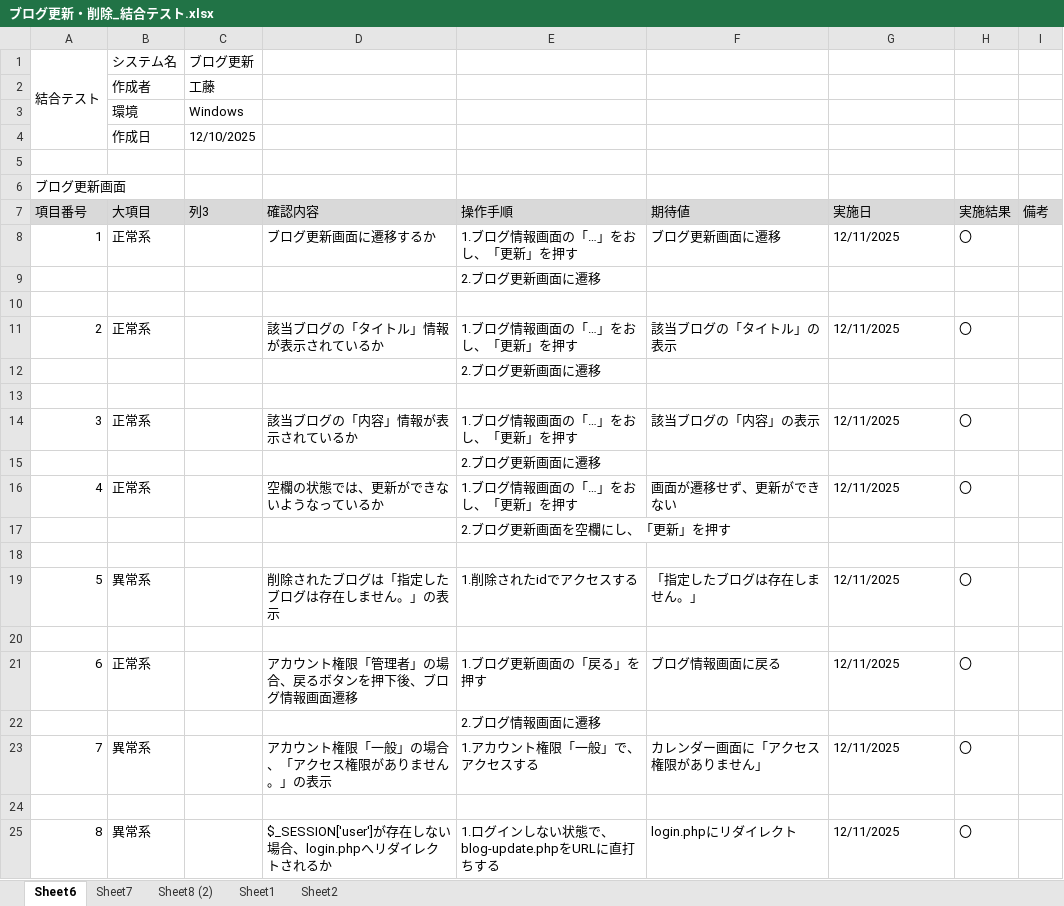
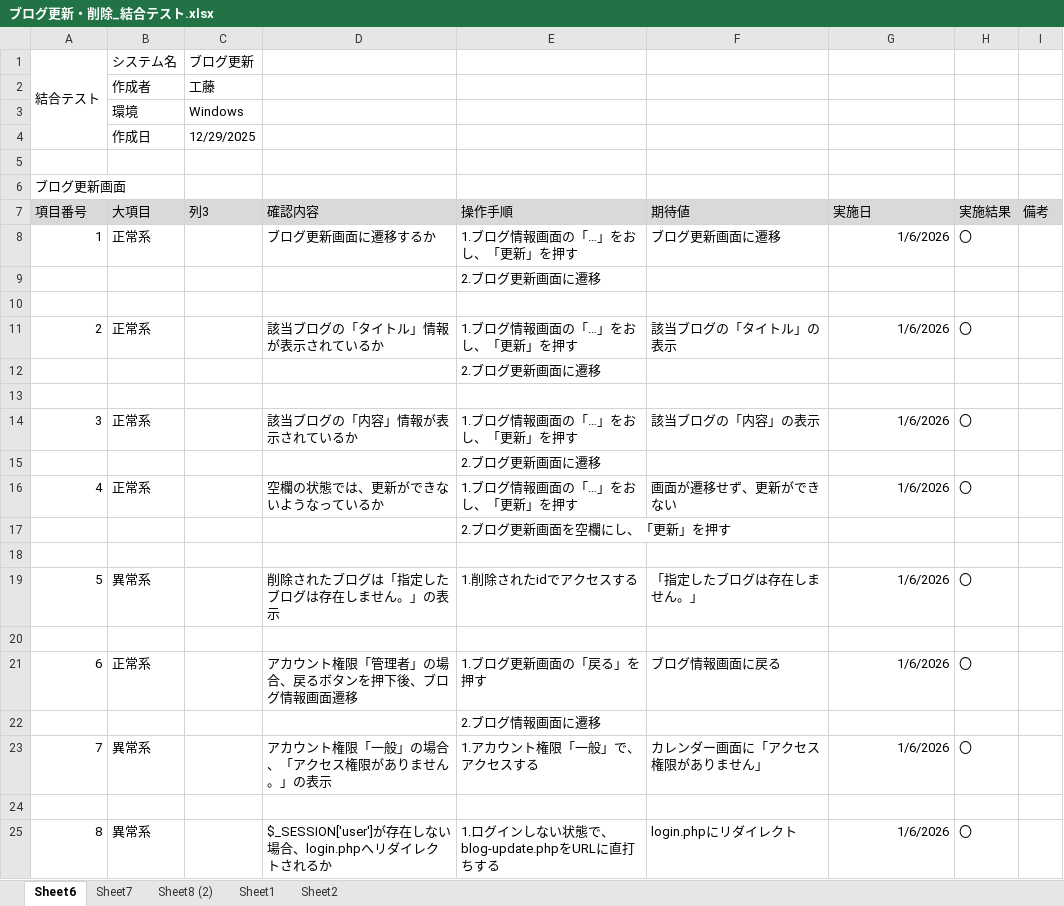
Before and after one commit to KeinF0rest/integration-test, an Excel workbook: ブログ更新・削除_結合テスト.xlsx, sheet Sheet6, drawn as a sheet; values as stored, in another font and other column widths than the file's, no borders; table styles not drawn; the diff names each change by its address in the sheet, - before the commit and + after, or states it on an @@ line.

```diff
--- a/ブログ更新・削除_結合テスト.xlsx (sheet Sheet6)
+++ b/ブログ更新・削除_結合テスト.xlsx (sheet Sheet6)
-C4 (列3): 12/10/2025
+C4 (列3): 12/29/2025
-G8 (実施日): 12/11/2025
+G8 (実施日): 1/6/2026
-G8 alignment: left
+G8 alignment: right
-G11 (実施日): 12/11/2025
+G11 (実施日): 1/6/2026
-G11 alignment: left
+G11 alignment: right
-G14 (実施日): 12/11/2025
+G14 (実施日): 1/6/2026
-G14 alignment: left
+G14 alignment: right
-G16 (実施日): 12/11/2025
+G16 (実施日): 1/6/2026
-G16 alignment: left
+G16 alignment: right
-G19 (実施日): 12/11/2025
+G19 (実施日): 1/6/2026
-G19 alignment: left
+G19 alignment: right
-G21 (実施日): 12/11/2025
+G21 (実施日): 1/6/2026
-G21 alignment: left
+G21 alignment: right
-G23 (実施日): 12/11/2025
+G23 (実施日): 1/6/2026
-G23 alignment: left
+G23 alignment: right
-G25 (実施日): 12/11/2025
+G25 (実施日): 1/6/2026
-G25 alignment: left
+G25 alignment: right
```
Also changed, not shown: sheet Sheet7, sheet Sheet1, sheet Sheet2, sheet Sheet8 (2).
